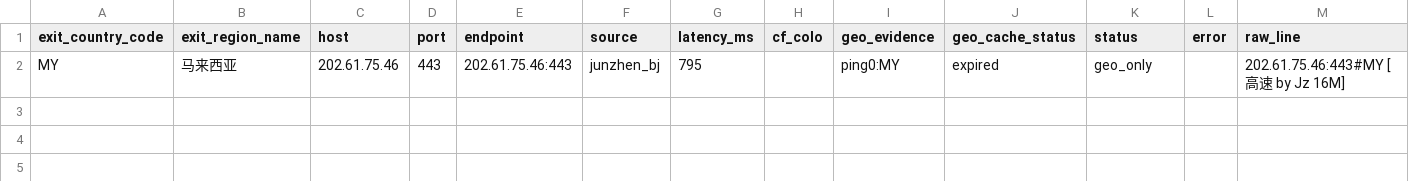
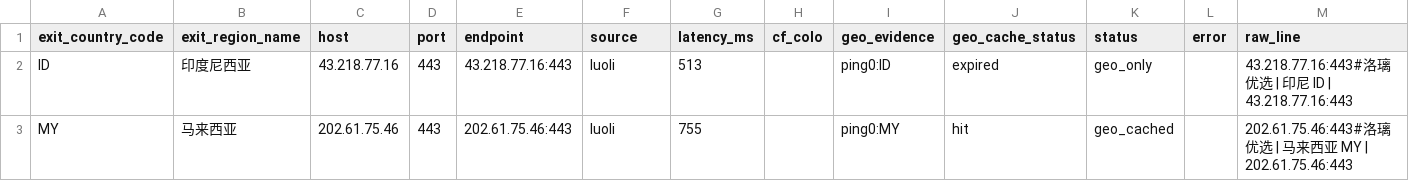
Before and after one commit to User-Pass320/bestcf-auto, a CSV file: public/bestcf_other_regions.csv, drawn as a sheet.

```diff
--- a/public/bestcf_other_regions.csv
+++ b/public/bestcf_other_regions.csv
@@ -1,2 +1,3 @@
 exit_country_code,exit_region_name,host,port,endpoint,source,latency_ms,cf_colo,geo_evidence,geo_cache_status,status,error,raw_line
-MY,马来西亚,202.61.75.46,443,202.61.75.46:443,junzhen_bj,795,,ping0:MY,expired,geo_only,,202.61.75.46:443#MY [高速 by Jz 16M]
+ID,印度尼西亚,43.218.77.16,443,43.218.77.16:443,luoli,513,,ping0:ID,expired,geo_only,,43.218.77.16:443#洛璃优选 | 印尼 ID | 43.218.77.16:443
+MY,马来西亚,202.61.75.46,443,202.61.75.46:443,luoli,755,,ping0:MY,hit,geo_cached,,202.61.75.46:443#洛璃优选 | 马来西亚 MY | 202.61.75.46:443
```
Also changed, not shown: public/bestcf_geo_provider_stats.csv, public/bestcf_region_counts.csv, 4 other files.
